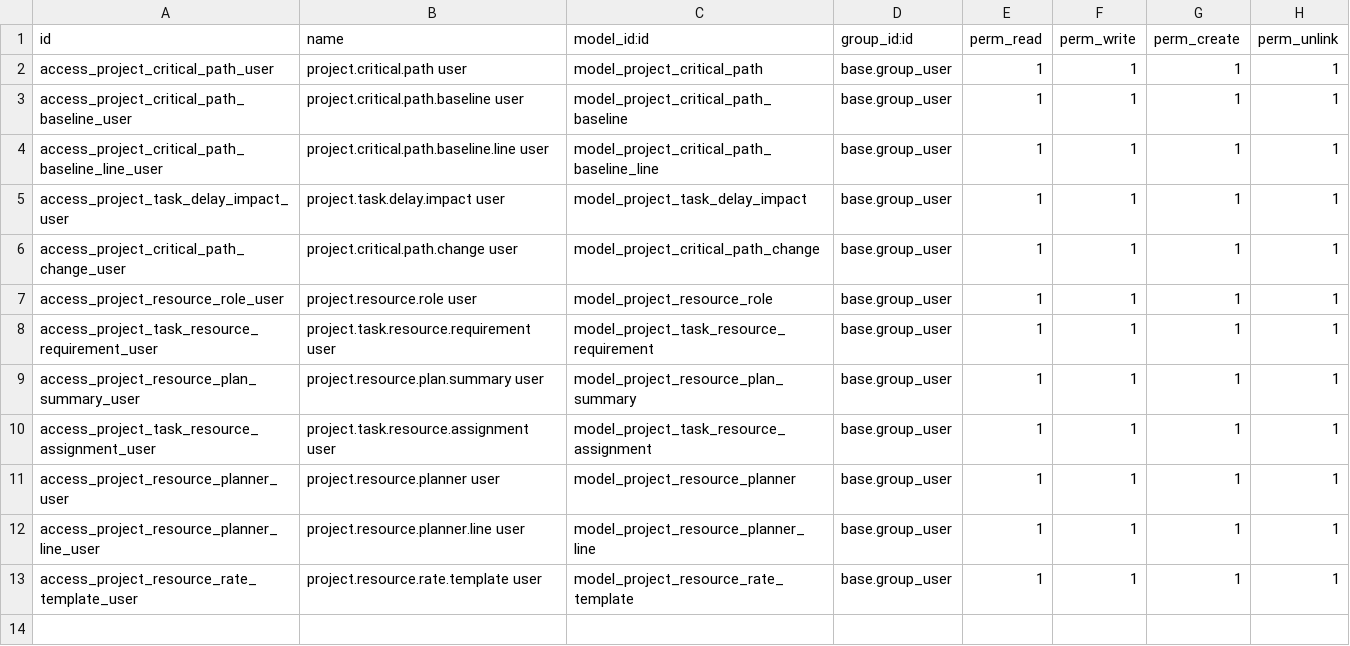
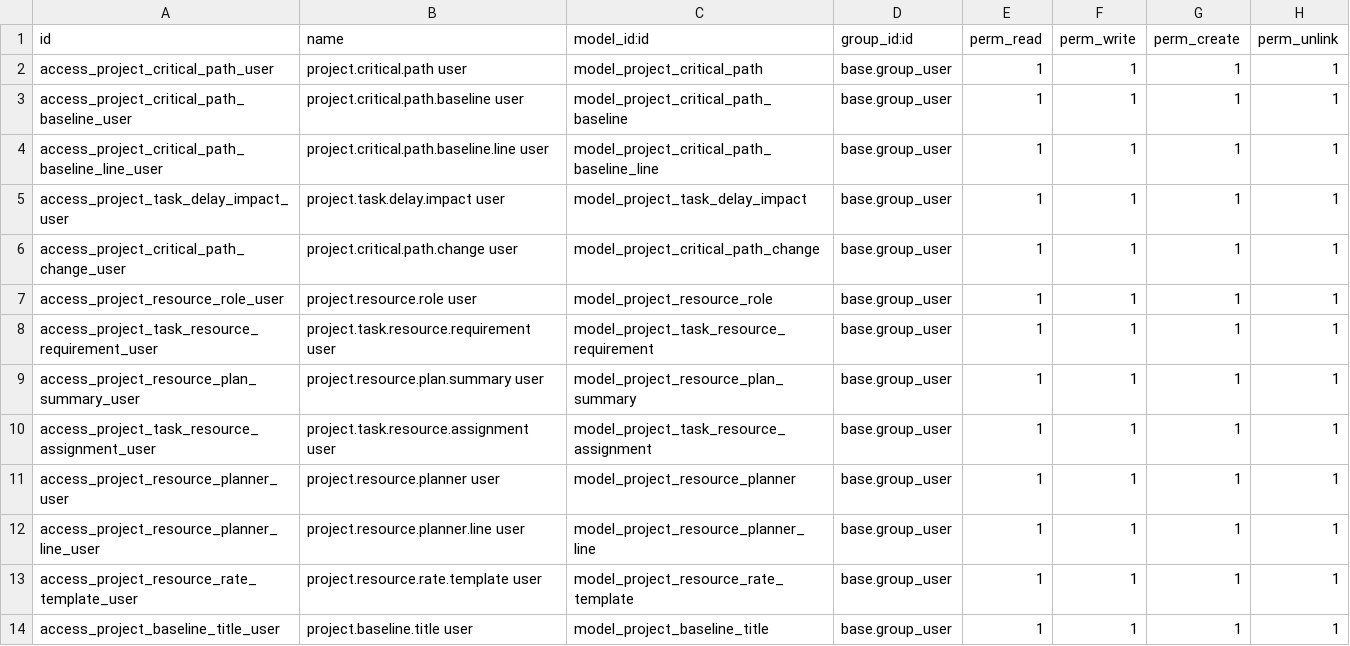
Before and after one commit to TugayHatil/th_project_19, a CSV file: project_critical_path/security/ir.model.access.csv, drawn as a sheet.

```diff
--- a/project_critical_path/security/ir.model.access.csv
+++ b/project_critical_path/security/ir.model.access.csv
@@ -13 +13,2 @@ access_project_resource_planner_line_user,project.resource.planner.line user,mod
 access_project_resource_rate_template_user,project.resource.rate.template user,model_project_resource_rate_template,base.group_user,1,1,1,1
+access_project_baseline_title_user,project.baseline.title user,model_project_baseline_title,base.group_user,1,1,1,1
```
Also changed, not shown: 11 other files.
